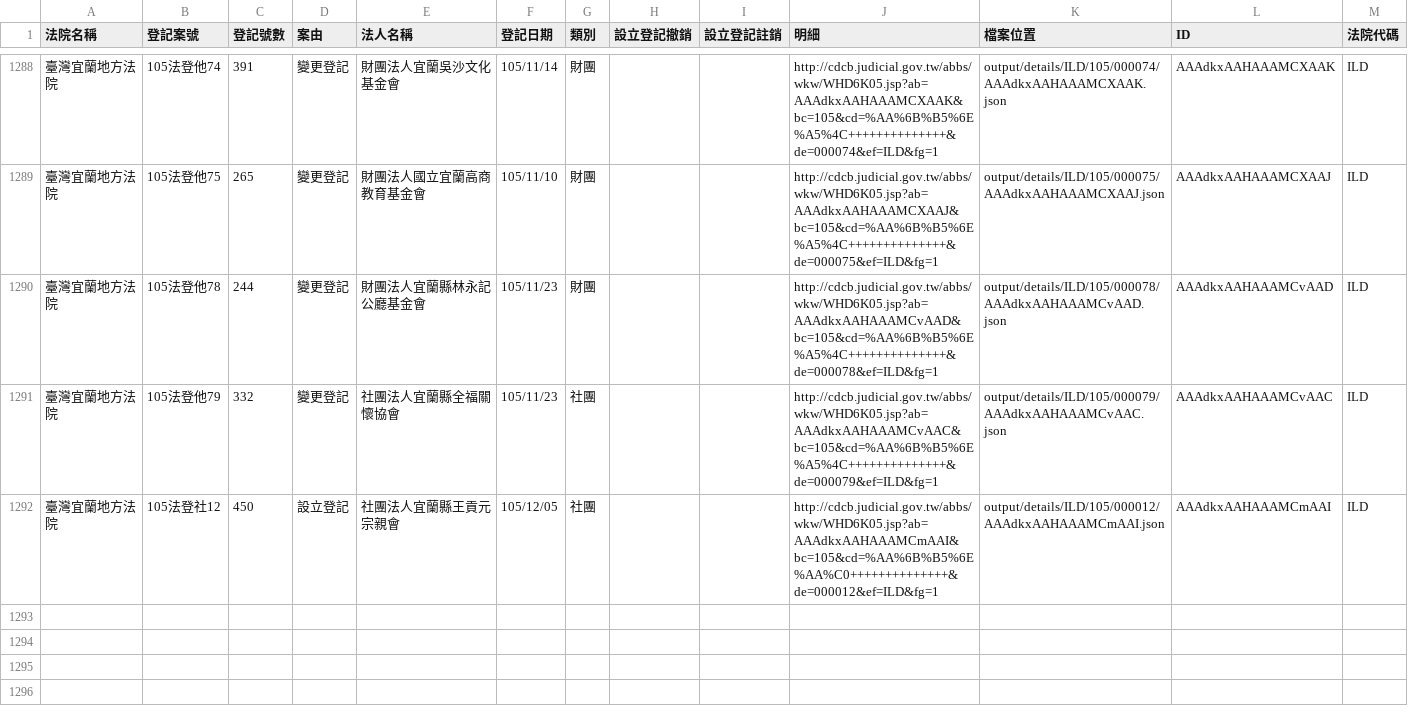
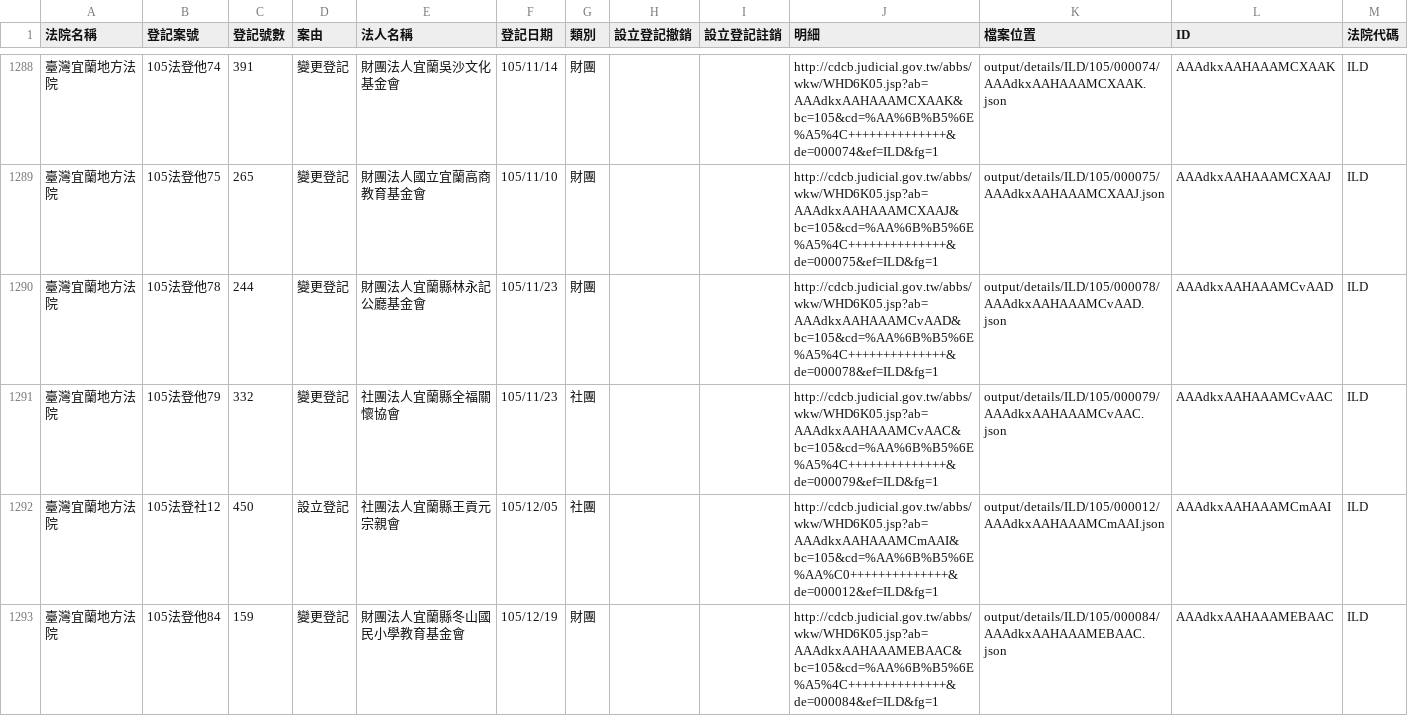
Before and after one commit to longhsiung/foundationtw, a CSV file: output/lists/ILD.csv, drawn as a sheet; only a part is shown, gaps mark what is left out.

```diff
--- a/output/lists/ILD.csv
+++ b/output/lists/ILD.csv
@@ -1292 +1292,2 @@
 臺灣宜蘭地方法院,105法登社12,450,設立登記,社團法人宜蘭縣王貢元宗親會,105/12/05,社團,,,http://cdcb.judicial.gov.tw/abbs/wkw/WHD6K05.jsp?ab=AAAdkxAAHAAAMCmAAI&bc=105&cd=%AA%6B%B5%6E%AA%C0++++++++++++++&de=000012&ef=ILD&fg=1,output/details/ILD/105/000012/AAAdkxAAHAAAMCmAAI.json,AAAdkxAAHAAAMCmAAI,ILD
+臺灣宜蘭地方法院,105法登他84,159,變更登記,財團法人宜蘭縣冬山國民小學教育基金會,105/12/19,財團,,,http://cdcb.judicial.gov.tw/abbs/wkw/WHD6K05.jsp?ab=AAAdkxAAHAAAMEBAAC&bc=105&cd=%AA%6B%B5%6E%A5%4C++++++++++++++&de=000084&ef=ILD&fg=1,output/details/ILD/105/000084/AAAdkxAAHAAAMEBAAC.json,AAAdkxAAHAAAMEBAAC,ILD
```
Also changed, not shown: output/lists/CHD.csv, output/lists/HLD.csv, 30 other files.
